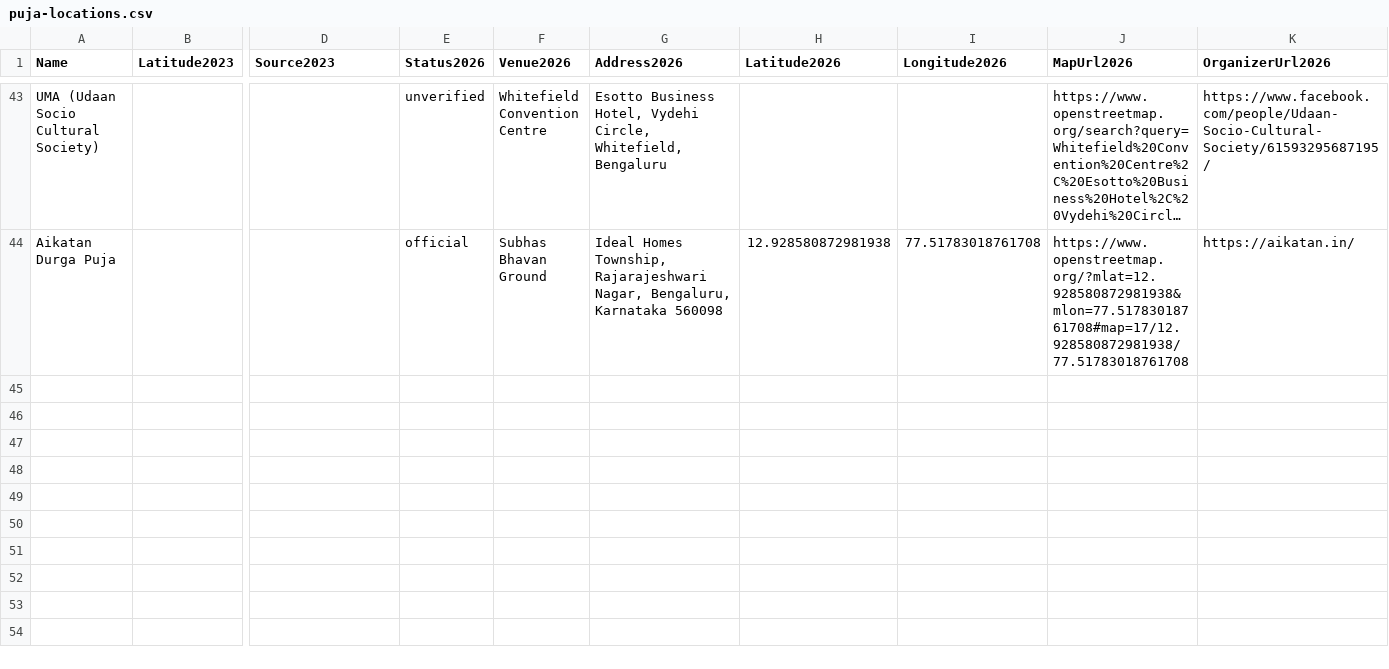
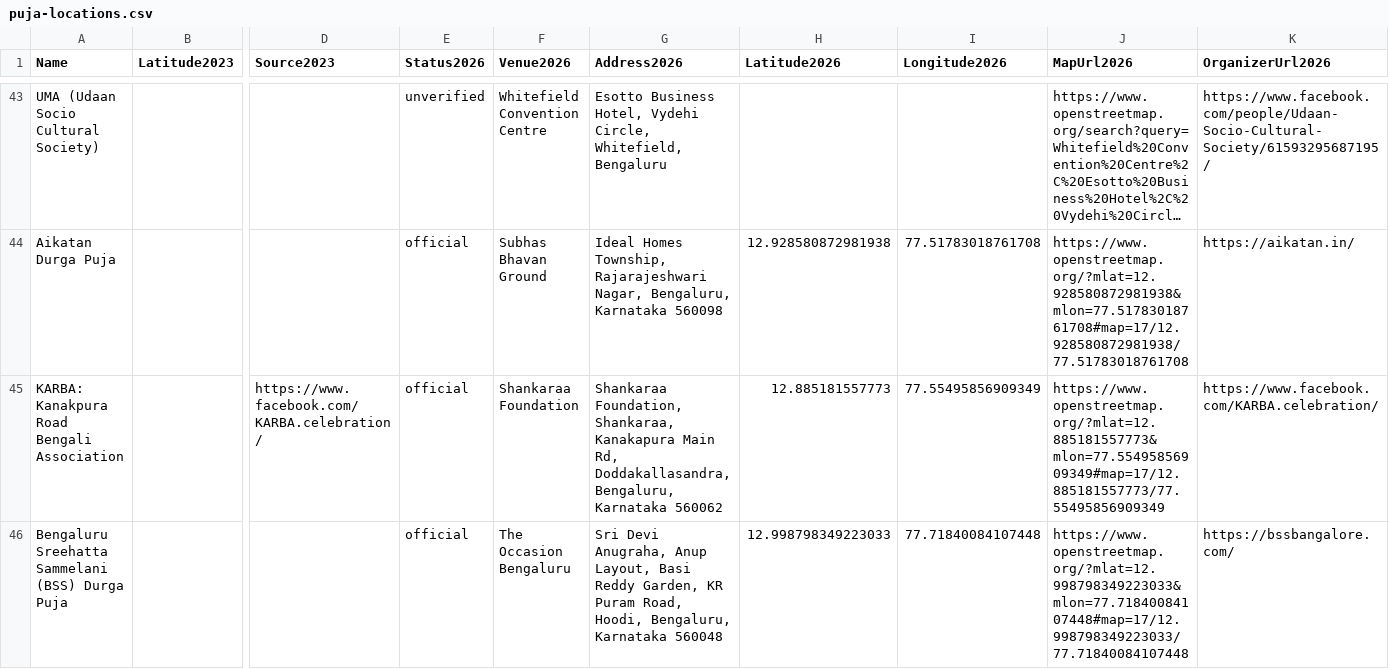
Before and after one commit to iambibhas/iambibhas.github.io, a CSV file: static/puja-blr-2026/puja-locations.csv, drawn as a sheet; only a part is shown, gaps mark what is left out; long unchanged cells end in …; rows hold the shown columns only; the diff names each change by its address in the sheet, - before the commit and + after, or states it on an @@ line.

Commit message:
added karba and bss

```diff
--- a/static/puja-blr-2026/puja-locations.csv
+++ b/static/puja-blr-2026/puja-locations.csv
+row 45: KARBA: Kanakpura Road Bengali Association |  | https://www.facebook.com/KARBA.celebration/ | official | Shankaraa Foundation | Shankaraa Foundation, Shankaraa, Kanakapura Main Rd, Doddakallasandra, Bengaluru, Karnataka 560062 | 12.885181557773 | 77.55495856909349 | https://www.openstreetmap.org/?mlat=12.885181557773&mlon=77.55495856909349#map=17/12.885181557773/77.55495856909349 | https://www.facebook.com/KARBA.celebration/
+row 46: Bengaluru Sreehatta Sammelani (BSS) Durga Puja |  |  | official | The Occasion Bengaluru | Sri Devi Anugraha, Anup Layout, Basi Reddy Garden, KR Puram Road, Hoodi, Bengaluru, Karnataka 560048 | 12.998798349223033 | 77.71840084107448 | https://www.openstreetmap.org/?mlat=12.998798349223033&mlon=77.71840084107448#map=17/12.998798349223033/77.71840084107448 | https://bssbangalore.com/
```
